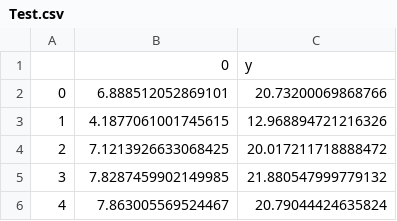
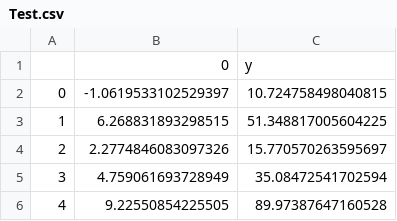
Before and after one commit to Bin-Cao/KMMTransferRegressor, a CSV file: Template/Test.csv, drawn as a sheet.

```diff
--- a/Template/Test.csv
+++ b/Template/Test.csv
@@ -1,6 +1,6 @@
 ,0,y
-0,6.888512052869101,20.73200069868766
-1,4.1877061001745615,12.968894721216326
-2,7.1213926633068425,20.017211718888472
-3,7.8287459902149985,21.880547999779132
-4,7.863005569524467,20.79044424635824
+0,-1.0619533102529397,10.724758498040815
+1,6.268831893298515,51.348817005604225
+2,2.2774846083097326,15.770570263595697
+3,4.759061693728949,35.08472541702594
+4,9.22550854225505,89.97387647160528
```
Also changed, not shown: Template/Sourcetrain.csv, Template/Targettrain.csv, 9 other files.
